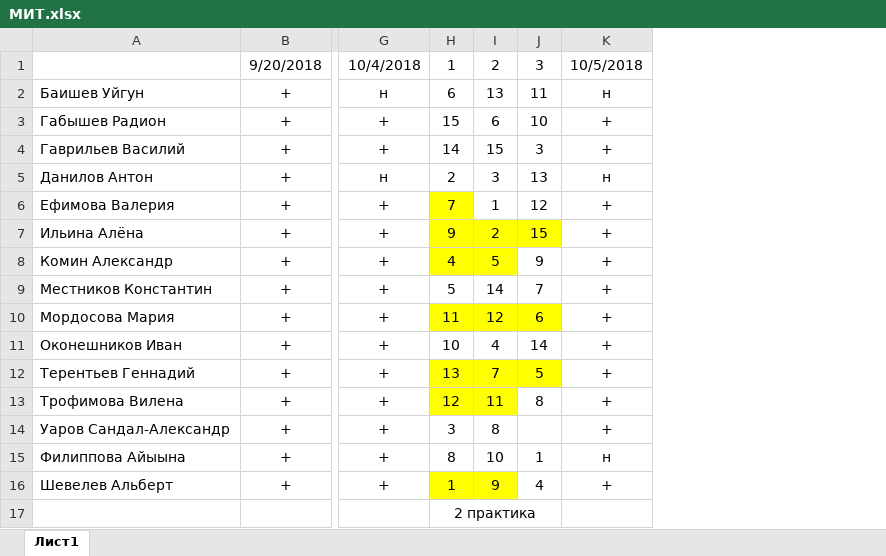
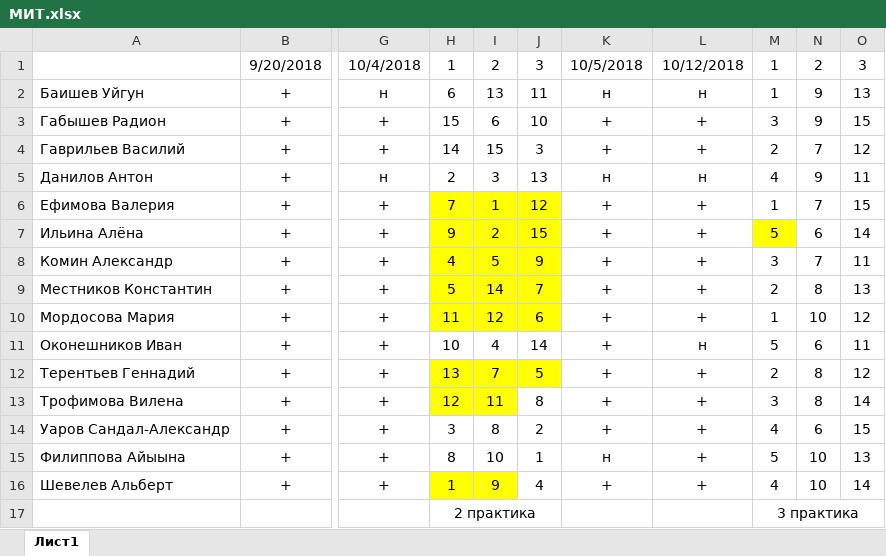
Before and after one commit to Oneofourka/MIT18, an Excel workbook: МИТ.xlsx, sheet Лист1, drawn as a sheet; only a part is shown, gaps mark what is left out; values as stored, in another font and other column widths than the file's, no borders; the diff names each change by its address in the sheet, - before the commit and + after, or states it on an @@ line.

```diff
--- a/МИТ.xlsx (sheet Лист1)
+++ b/МИТ.xlsx (sheet Лист1)
+column L, rows 1-16: 10/12/2018 | н | + | + | н | + | + | + | + | + | н | + | + | + | + | +
+column M, rows 1-17: 1 | 1 | 3 | 2 | 4 | 1 | 5 | 3 | 2 | 1 | 5 | 2 | 3 | 4 | 5 | 4 | 3 практика
+column N, rows 1-16: 2 | 9 | 9 | 7 | 9 | 7 | 6 | 7 | 8 | 10 | 6 | 8 | 8 | 6 | 10 | 10
+column O, rows 1-16: 3 | 13 | 15 | 12 | 11 | 15 | 14 | 11 | 13 | 12 | 11 | 12 | 14 | 15 | 13 | 14
-I6:J6 fill: none
+I6:J6 fill: #FFFF00
-J8 fill: none
+J8 fill: #FFFF00
-H9:J9 fill: none
+H9:J9 fill: #FFFF00
-J14: (empty)
+J14: 2
```
Also changed, not shown: ФИЗ.xlsx.
